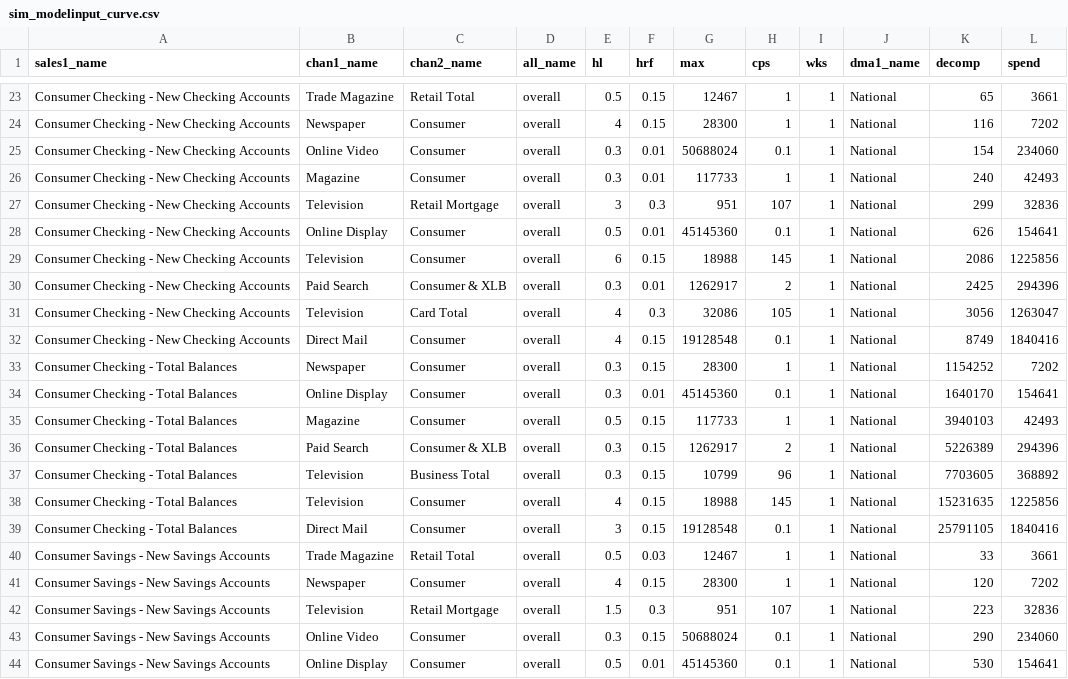
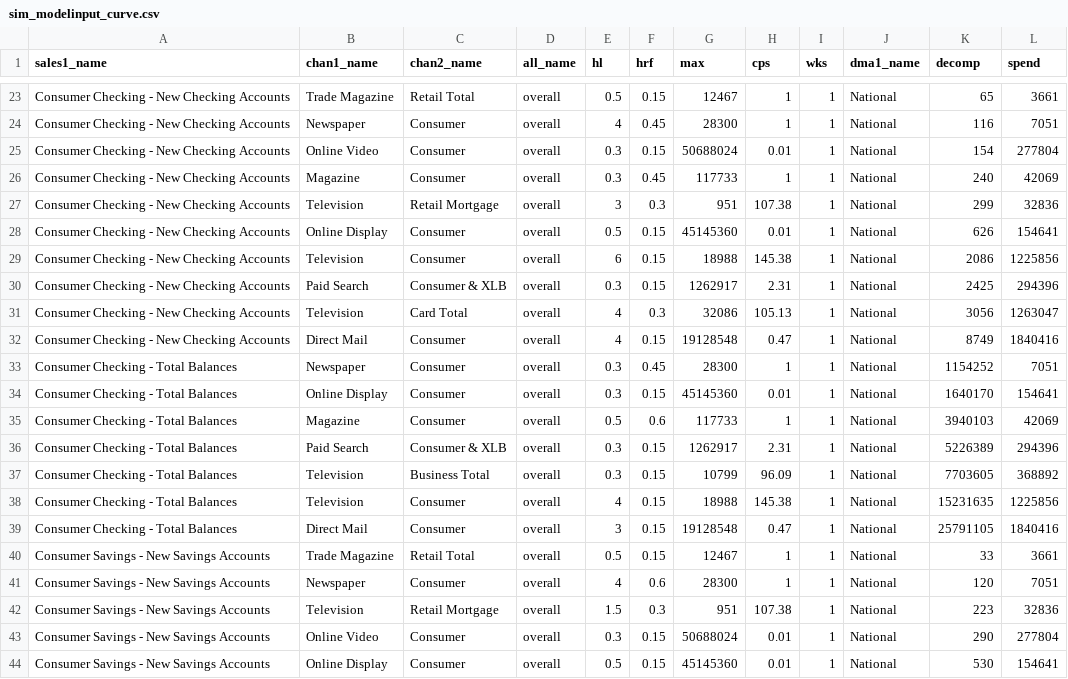
Before and after one commit to truesightconsulting/chase, a CSV file: admin/opt/curve/sim_modelinput_curve.csv, drawn as a sheet; only a part is shown, gaps mark what is left out; the diff covers the shown part only; the diff names each change by its address in the sheet, - before the commit and + after, or states it on an @@ line.

```diff
--- a/admin/opt/curve/sim_modelinput_curve.csv
+++ b/admin/opt/curve/sim_modelinput_curve.csv
-F24 (hrf): 0.15
+F24 (hrf): 0.45
-L24 (spend): 7202
+L24 (spend): 7051
-F25 (hrf): 0.01
+F25 (hrf): 0.15
-H25 (cps): 0.1
+H25 (cps): 0.01
-L25 (spend): 234060
+L25 (spend): 277804
-F26 (hrf): 0.01
+F26 (hrf): 0.45
-L26 (spend): 42493
+L26 (spend): 42069
-H27 (cps): 107
+H27 (cps): 107.38
-F28 (hrf): 0.01
+F28 (hrf): 0.15
-H28 (cps): 0.1
+H28 (cps): 0.01
-H29 (cps): 145
+H29 (cps): 145.38
-F30 (hrf): 0.01
+F30 (hrf): 0.15
-H30 (cps): 2
+H30 (cps): 2.31
-H31 (cps): 105
+H31 (cps): 105.13
-H32 (cps): 0.1
+H32 (cps): 0.47
-F33 (hrf): 0.15
+F33 (hrf): 0.45
-L33 (spend): 7202
+L33 (spend): 7051
-F34 (hrf): 0.01
+F34 (hrf): 0.15
-H34 (cps): 0.1
+H34 (cps): 0.01
-F35 (hrf): 0.15
+F35 (hrf): 0.6
-L35 (spend): 42493
+L35 (spend): 42069
-H36 (cps): 2
+H36 (cps): 2.31
-H37 (cps): 96
+H37 (cps): 96.09
-H38 (cps): 145
+H38 (cps): 145.38
-H39 (cps): 0.1
+H39 (cps): 0.47
-F40 (hrf): 0.03
+F40 (hrf): 0.15
-F41 (hrf): 0.15
+F41 (hrf): 0.6
-L41 (spend): 7202
+L41 (spend): 7051
-H42 (cps): 107
+H42 (cps): 107.38
-H43:H44 (cps): 0.1
+H43:H44 (cps): 0.01
-L43 (spend): 234060
+L43 (spend): 277804
-F44 (hrf): 0.01
+F44 (hrf): 0.15
```
Also changed, not shown: 105 edited cells elsewhere in this file, admin/opt/admin/adm_curve.csv, admin/opt/curve/sim_output_curve.csv.
